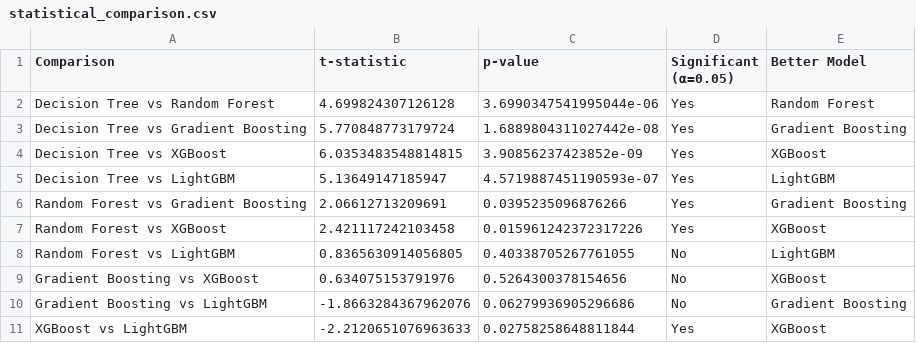
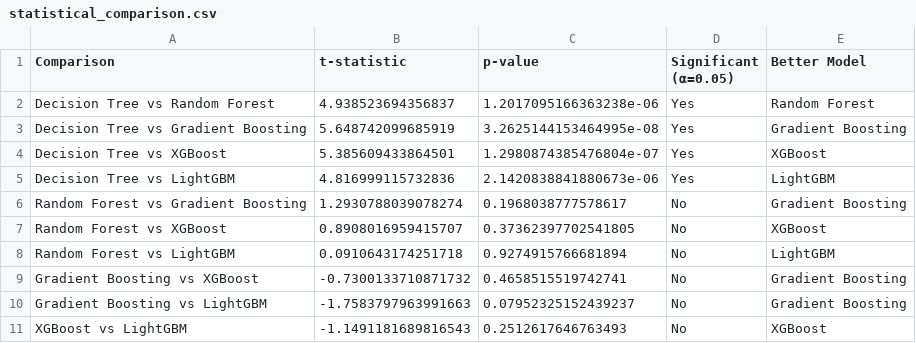
Before and after one commit to BGoye2/DSAP2025_BenoitGoye, a CSV file: output/statistical_comparison.csv, drawn as a sheet.

```diff
--- a/output/statistical_comparison.csv
+++ b/output/statistical_comparison.csv
@@ -1,11 +1,11 @@
 Comparison,t-statistic,p-value,Significant (α=0.05),Better Model
-Decision Tree vs Random Forest,4.699824307126128,3.6990347541995044e-06,Yes,Random Forest
-Decision Tree vs Gradient Boosting,5.770848773179724,1.6889804311027442e-08,Yes,Gradient Boosting
-Decision Tree vs XGBoost,6.0353483548814815,3.90856237423852e-09,Yes,XGBoost
-Decision Tree vs LightGBM,5.13649147185947,4.5719887451190593e-07,Yes,LightGBM
-Random Forest vs Gradient Boosting,2.06612713209691,0.0395235096876266,Yes,Gradient Boosting
-Random Forest vs XGBoost,2.421117242103458,0.015961242372317226,Yes,XGBoost
-Random Forest vs LightGBM,0.8365630914056805,0.40338705267761055,No,LightGBM
-Gradient Boosting vs XGBoost,0.634075153791976,0.5264300378154656,No,XGBoost
-Gradient Boosting vs LightGBM,-1.8663284367962076,0.06279936905296686,No,Gradient Boosting
-XGBoost vs LightGBM,-2.2120651076963633,0.02758258648811844,Yes,XGBoost
+Decision Tree vs Random Forest,4.938523694356837,1.2017095166363238e-06,Yes,Random Forest
+Decision Tree vs Gradient Boosting,5.648742099685919,3.2625144153464995e-08,Yes,Gradient Boosting
+Decision Tree vs XGBoost,5.385609433864501,1.2980874385476804e-07,Yes,XGBoost
+Decision Tree vs LightGBM,4.816999115732836,2.1420838841880673e-06,Yes,LightGBM
+Random Forest vs Gradient Boosting,1.2930788039078274,0.1968038777578617,No,Gradient Boosting
+Random Forest vs XGBoost,0.8908016959415707,0.37362397702541805,No,XGBoost
+Random Forest vs LightGBM,0.0910643174251718,0.9274915766681894,No,LightGBM
+Gradient Boosting vs XGBoost,-0.7300133710871732,0.4658515519742741,No,Gradient Boosting
+Gradient Boosting vs LightGBM,-1.7583797963991663,0.07952325152439237,No,Gradient Boosting
+XGBoost vs LightGBM,-1.1491181689816543,0.2512617646763493,No,XGBoost
```
Also changed, not shown: output/comprehensive_metrics.csv, output/segment_performance.csv, 19 other files.
